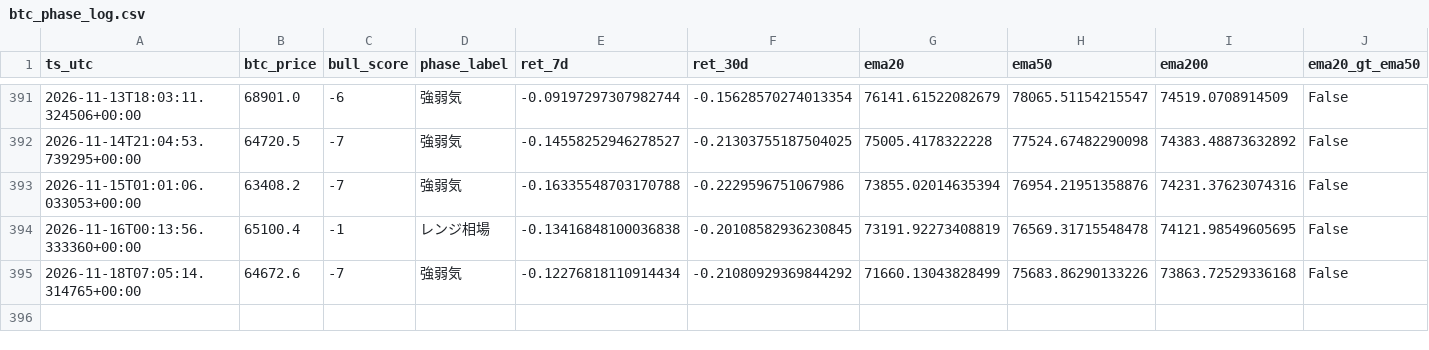
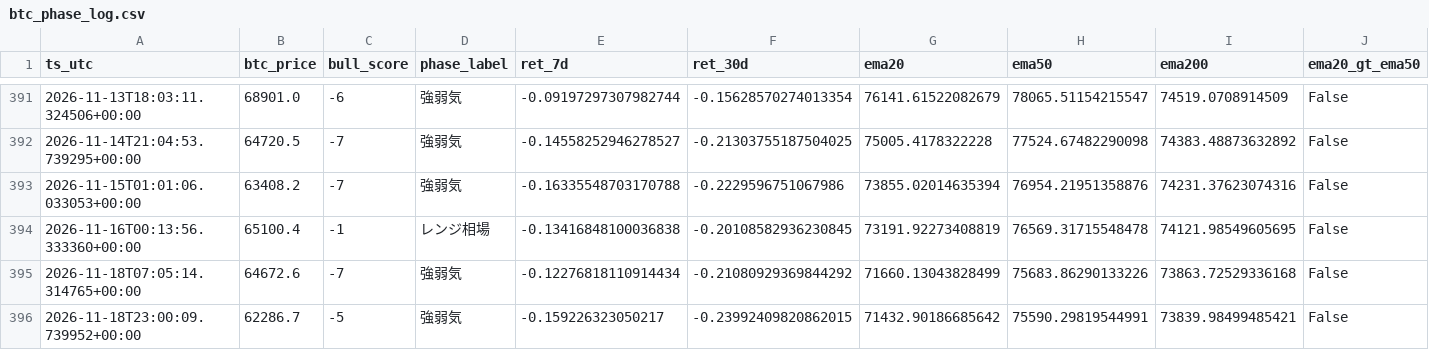
Before and after one commit to kmd0704/altcoin-pump-monitor, a CSV file: btc_phase_log.csv, drawn as a sheet; only a part is shown, gaps mark what is left out; rows hold the shown columns only; the diff names each change by its address in the sheet, - before the commit and + after, or states it on an @@ line.

```diff
--- a/btc_phase_log.csv
+++ b/btc_phase_log.csv
+row 396: 2026-11-18T23:00:09.739952+00:00 | 62286.7 | -5 | 強弱気 | -0.159226323050217 | -0.23992409820862015 | 71432.90186685642 | 75590.29819544991 | 73839.98499485421 | False
```
Also changed, not shown: 1 other file.
